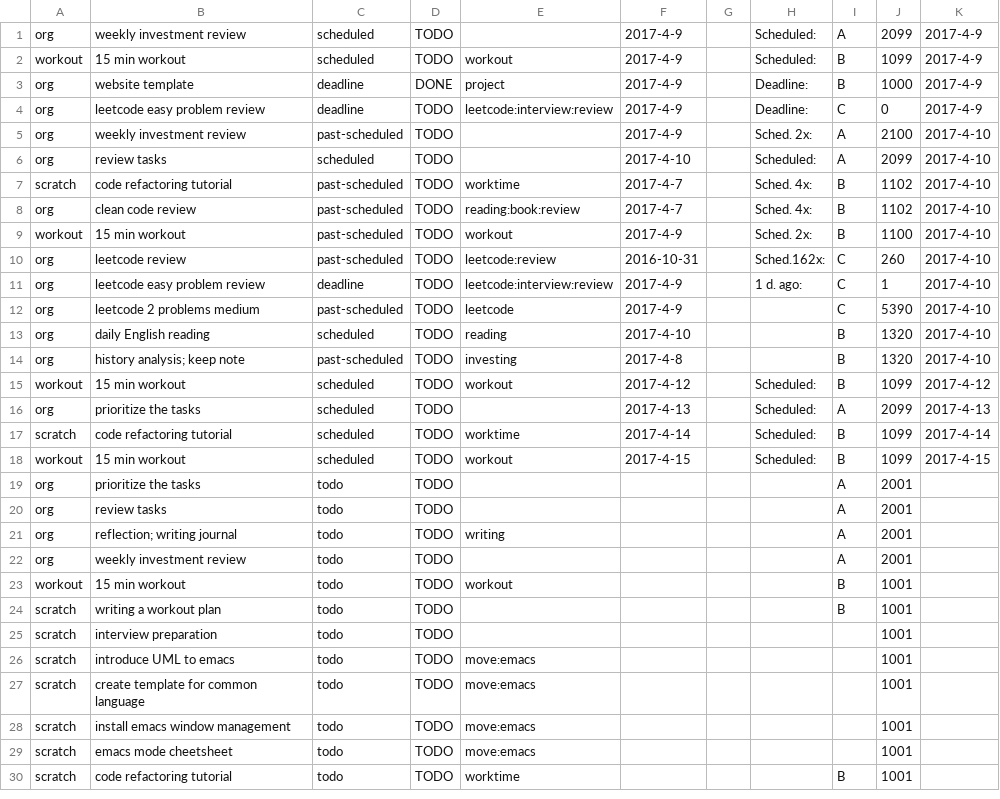
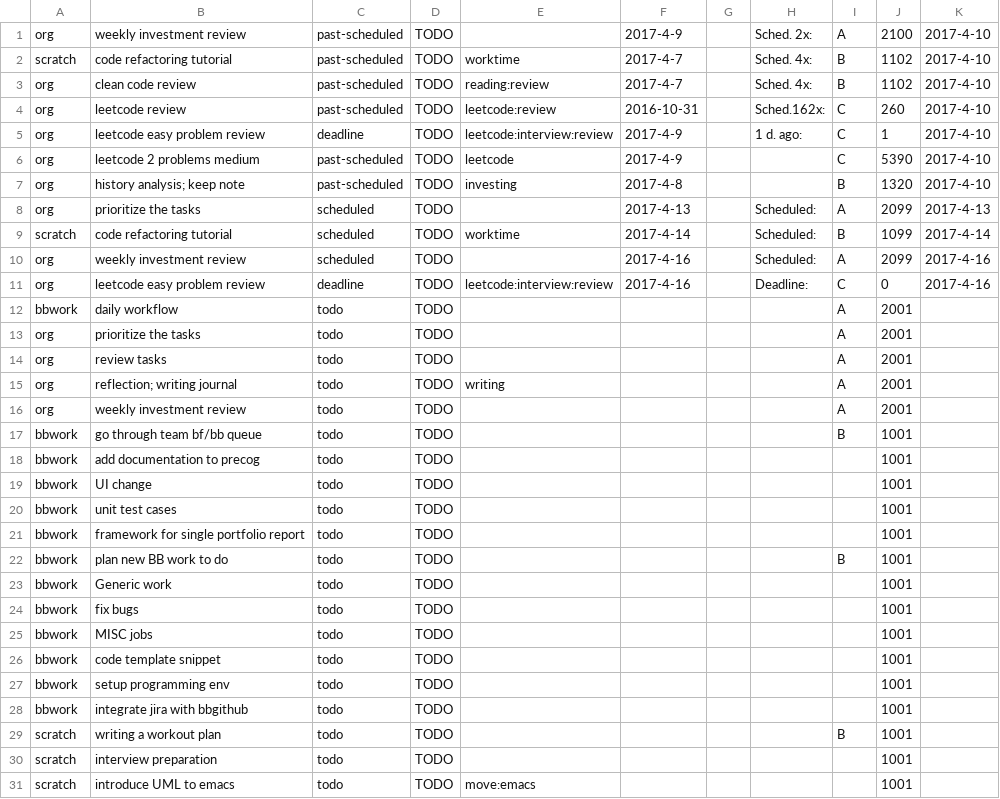
Before and after one commit to ggppwx/note, a CSV file: csv/agenda.csv, drawn as a sheet; only a part is shown; the shorter side is filled out with more unchanged rows; the diff covers the shown part only.

Commit message:
force push file csv/*

```diff
--- a/csv/agenda.csv
+++ b/csv/agenda.csv
@@ -1,10 +1,4 @@
-org,weekly investment review,scheduled,TODO,,2017-4-9,,Scheduled:,A,2099,2017-4-9
-workout,15 min workout,scheduled,TODO,workout,2017-4-9,,Scheduled:,B,1099,2017-4-9
-org,website template,deadline,DONE,project,2017-4-9,,Deadline:,B,1000,2017-4-9
-org,leetcode easy problem review,deadline,TODO,leetcode:interview:review,2017-4-9,,Deadline:,C,0,2017-4-9
 org,weekly investment review,past-scheduled,TODO,,2017-4-9,,Sched. 2x:,A,2100,2017-4-10
-org,review tasks,scheduled,TODO,,2017-4-10,,Scheduled:,A,2099,2017-4-10
 scratch,code refactoring tutorial,past-scheduled,TODO,worktime,2017-4-7,,Sched. 4x:,B,1102,2017-4-10
-org,clean code review,past-scheduled,TODO,reading:book:review,2017-4-7,,Sched. 4x:,B,1102,2017-4-10
-workout,15 min workout,past-scheduled,TODO,workout,2017-4-9,,Sched. 2x:,B,1100,2017-4-10
+org,clean code review,past-scheduled,TODO,reading:review,2017-4-7,,Sched. 4x:,B,1102,2017-4-10
 org,leetcode review,past-scheduled,TODO,leetcode:review,2016-10-31,,Sched.162x:,C,260,2017-4-10
@@ -12,8 +6,8 @@ org,leetcode easy problem review,deadline,TODO,leetcode:interview:review,2017-4-
 org,leetcode 2 problems medium,past-scheduled,TODO,leetcode,2017-4-9,,,C,5390,2017-4-10
-org,daily English reading,scheduled,TODO,reading,2017-4-10,,,B,1320,2017-4-10
 org,history analysis; keep note,past-scheduled,TODO,investing,2017-4-8,,,B,1320,2017-4-10
-workout,15 min workout,scheduled,TODO,workout,2017-4-12,,Scheduled:,B,1099,2017-4-12
 org,prioritize the tasks,scheduled,TODO,,2017-4-13,,Scheduled:,A,2099,2017-4-13
 scratch,code refactoring tutorial,scheduled,TODO,worktime,2017-4-14,,Scheduled:,B,1099,2017-4-14
-workout,15 min workout,scheduled,TODO,workout,2017-4-15,,Scheduled:,B,1099,2017-4-15
+org,weekly investment review,scheduled,TODO,,2017-4-16,,Scheduled:,A,2099,2017-4-16
+org,leetcode easy problem review,deadline,TODO,leetcode:interview:review,2017-4-16,,Deadline:,C,0,2017-4-16
+bbwork,daily workflow,todo,TODO,,,,,A,2001,
 org,prioritize the tasks,todo,TODO,,,,,A,2001,
@@ -22,3 +16,14 @@ org,reflection; writing journal,todo,TODO,writing,,,,A,2001,
 org,weekly investment review,todo,TODO,,,,,A,2001,
-workout,15 min workout,todo,TODO,workout,,,,B,1001,
+bbwork,go through team bf/bb queue,todo,TODO,,,,,B,1001,
+bbwork,add documentation to precog,todo,TODO,,,,,,1001,
+bbwork,UI change,todo,TODO,,,,,,1001,
+bbwork,unit test cases,todo,TODO,,,,,,1001,
+bbwork,framework for single portfolio report,todo,TODO,,,,,,1001,
+bbwork,plan new BB work to do,todo,TODO,,,,,B,1001,
+bbwork,Generic work,todo,TODO,,,,,,1001,
+bbwork,fix bugs,todo,TODO,,,,,,1001,
+bbwork,MISC jobs,todo,TODO,,,,,,1001,
+bbwork,code template snippet,todo,TODO,,,,,,1001,
+bbwork,setup programming env,todo,TODO,,,,,,1001,
+bbwork,integrate jira with bbgithub,todo,TODO,,,,,,1001,
 scratch,writing a workout plan,todo,TODO,,,,,B,1001,
```
Also changed, not shown: 1 added row, 1 removed row and 4 edited cells elsewhere in this file.
